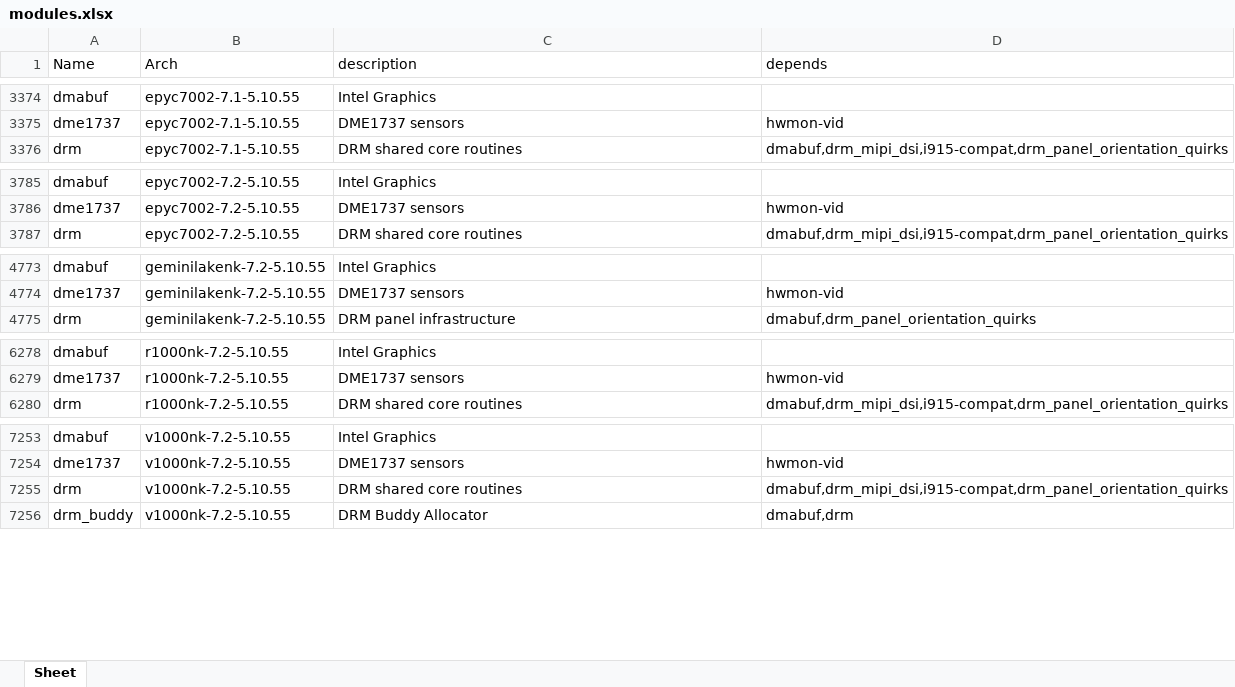
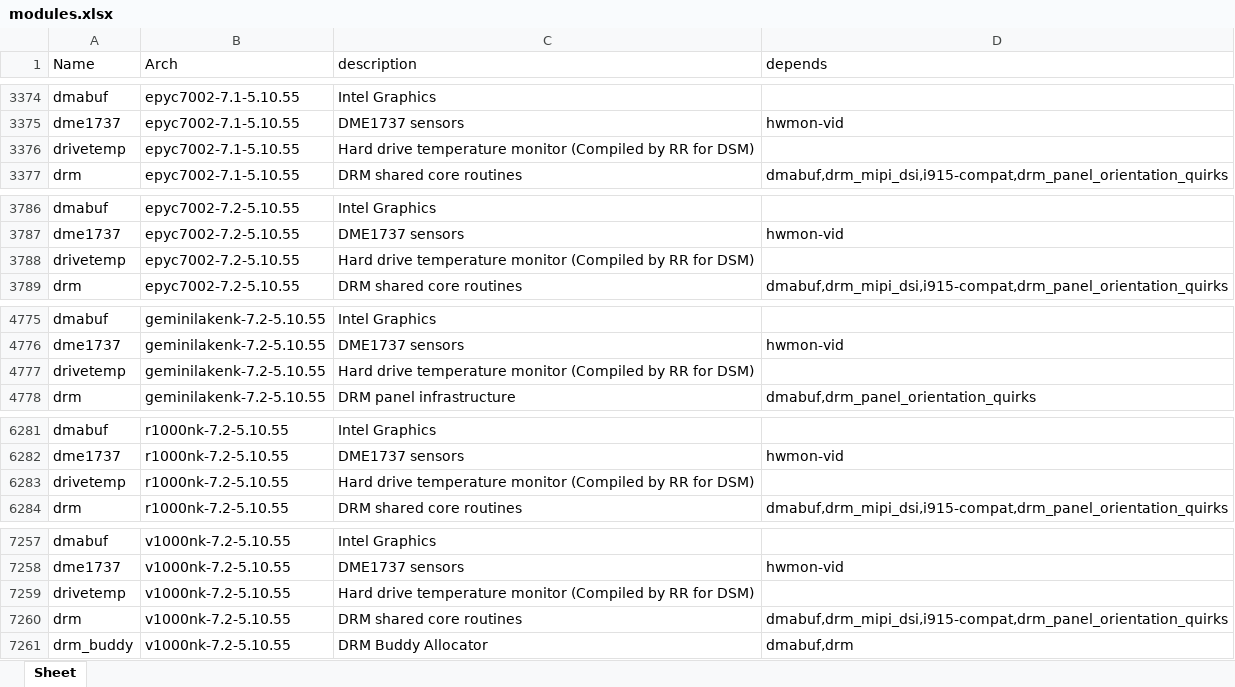
Before and after one commit to RROrg/rr, an Excel workbook: docs/modules.xlsx, sheet Sheet, drawn as a sheet; only a part is shown, gaps mark what is left out; values as stored, in another font and other column widths than the file's, no borders; the diff names each change by its address in the sheet, - before the commit and + after, or states it on an @@ line.

```diff
--- a/docs/modules.xlsx (sheet Sheet)
+++ b/docs/modules.xlsx (sheet Sheet)
+row 3376: drivetemp | epyc7002-7.1-5.10.55 | Hard drive temperature monitor (Compiled by RR for DSM)
+row 3788: drivetemp | epyc7002-7.2-5.10.55 | Hard drive temperature monitor (Compiled by RR for DSM)
+row 4777: drivetemp | geminilakenk-7.2-5.10.55 | Hard drive temperature monitor (Compiled by RR for DSM)
+row 6283: drivetemp | r1000nk-7.2-5.10.55 | Hard drive temperature monitor (Compiled by RR for DSM)
+row 7259: drivetemp | v1000nk-7.2-5.10.55 | Hard drive temperature monitor (Compiled by RR for DSM)
```
Also changed, not shown: docs/addons.xlsx, docs/models.xlsx, 2 other files.
